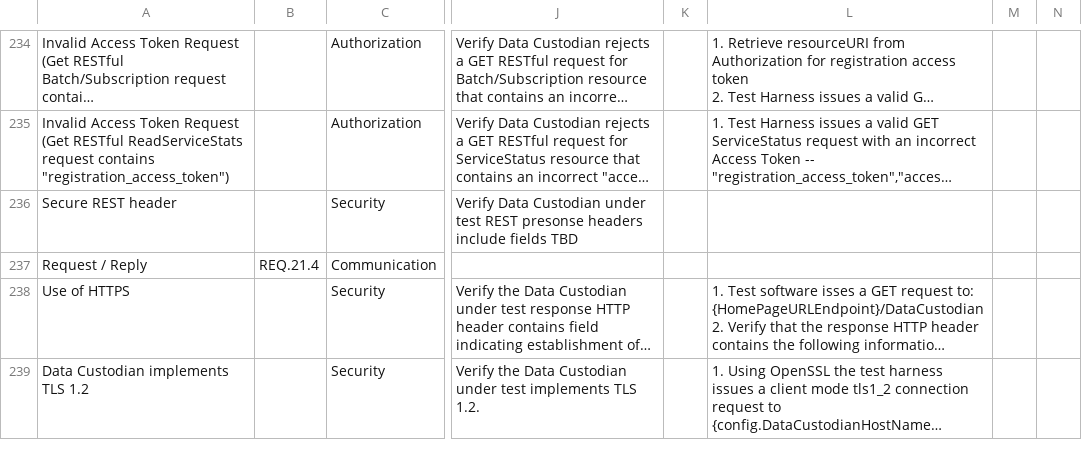
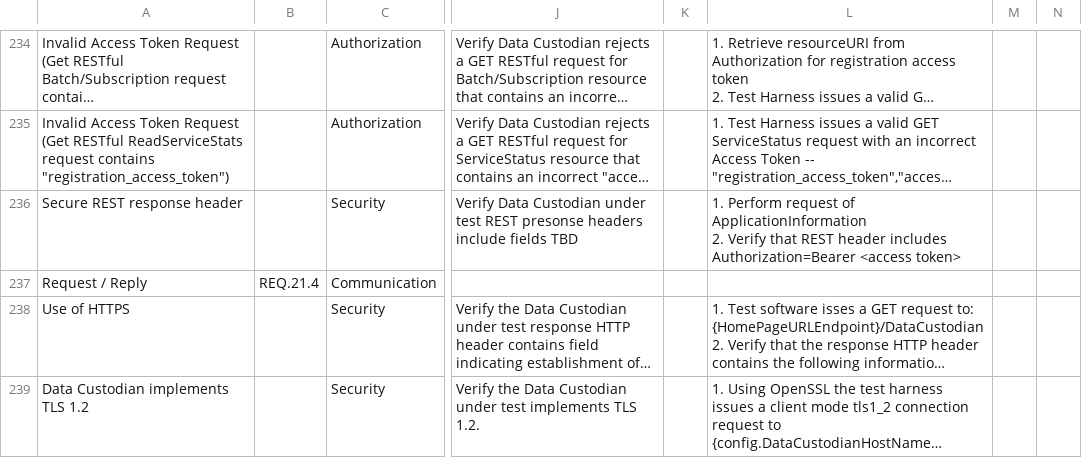
Before and after one commit to timtucker-dte/OpenESPI-GreenbuttonDataSDK, a CSV file: GreenButtonTestingRequirements/GreenButtonTestCasesSheet.csv, drawn as a sheet; only a part is shown, gaps mark what is left out; long unchanged cells end in …; ↵ is a line break in a cell; the diff covers the shown part only; the diff names each change by its address in the sheet, - before the commit and + after, or states it on an @@ line.

Commit message:
Updates to FB_13 descriptions
Signed-off-by: MartyBurns <marty@hypertek.us>

```diff
--- a/GreenButtonTestingRequirements/GreenButtonTestCasesSheet.csv
+++ b/GreenButtonTestingRequirements/GreenButtonTestCasesSheet.csv
-A236: Secure REST header
+A236: Secure REST response header
-L236: (empty)
+L236: 1. Perform request of ApplicationInformation ↵ 2. Verify that REST header includes Authorization=Bearer <access token>
```
Also changed, not shown: 6 edited cells elsewhere in this file.
